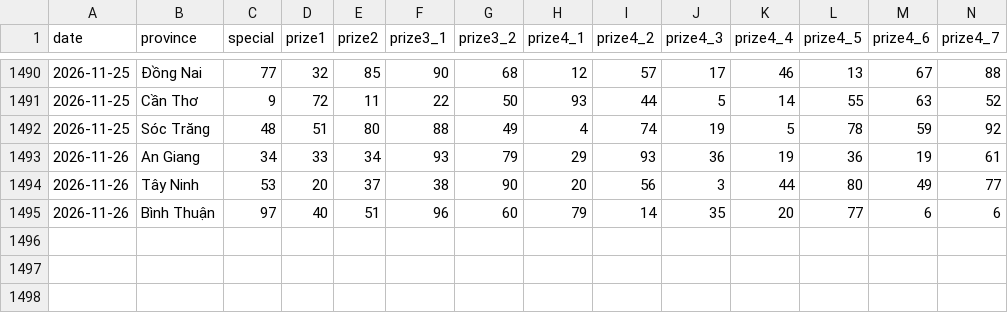
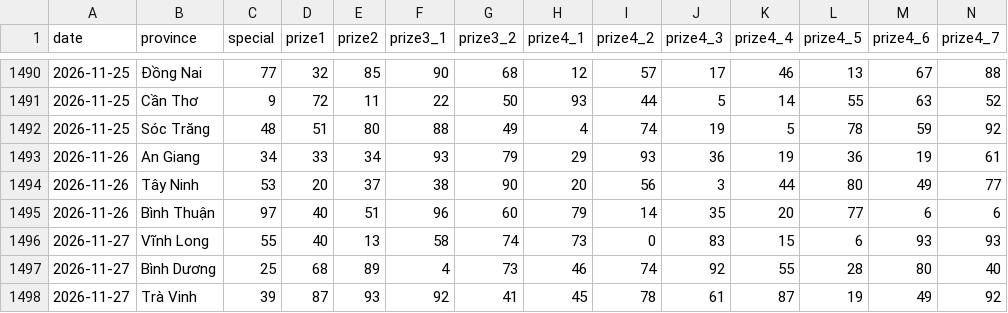
Before and after one commit to phuc341986/vietnam-lottery, a CSV file: data/xsmn-2-digits.csv, drawn as a sheet; only a part is shown, gaps mark what is left out; rows hold the shown columns only; the diff names each change by its address in the sheet, - before the commit and + after, or states it on an @@ line.

```diff
--- a/data/xsmn-2-digits.csv
+++ b/data/xsmn-2-digits.csv
+row 1496: 2026-11-27 | Vĩnh Long | 55 | 40 | 13 | 58 | 74 | 73 | 0 | 83 | 15 | 6 | 93 | 93
+row 1497: 2026-11-27 | Bình Dương | 25 | 68 | 89 | 4 | 73 | 46 | 74 | 92 | 55 | 28 | 80 | 40
+row 1498: 2026-11-27 | Trà Vinh | 39 | 87 | 93 | 92 | 41 | 45 | 78 | 61 | 87 | 19 | 49 | 92
```
Also changed, not shown: data/xsmn-sparse.csv, data/xsmn.csv, 8 other files.
